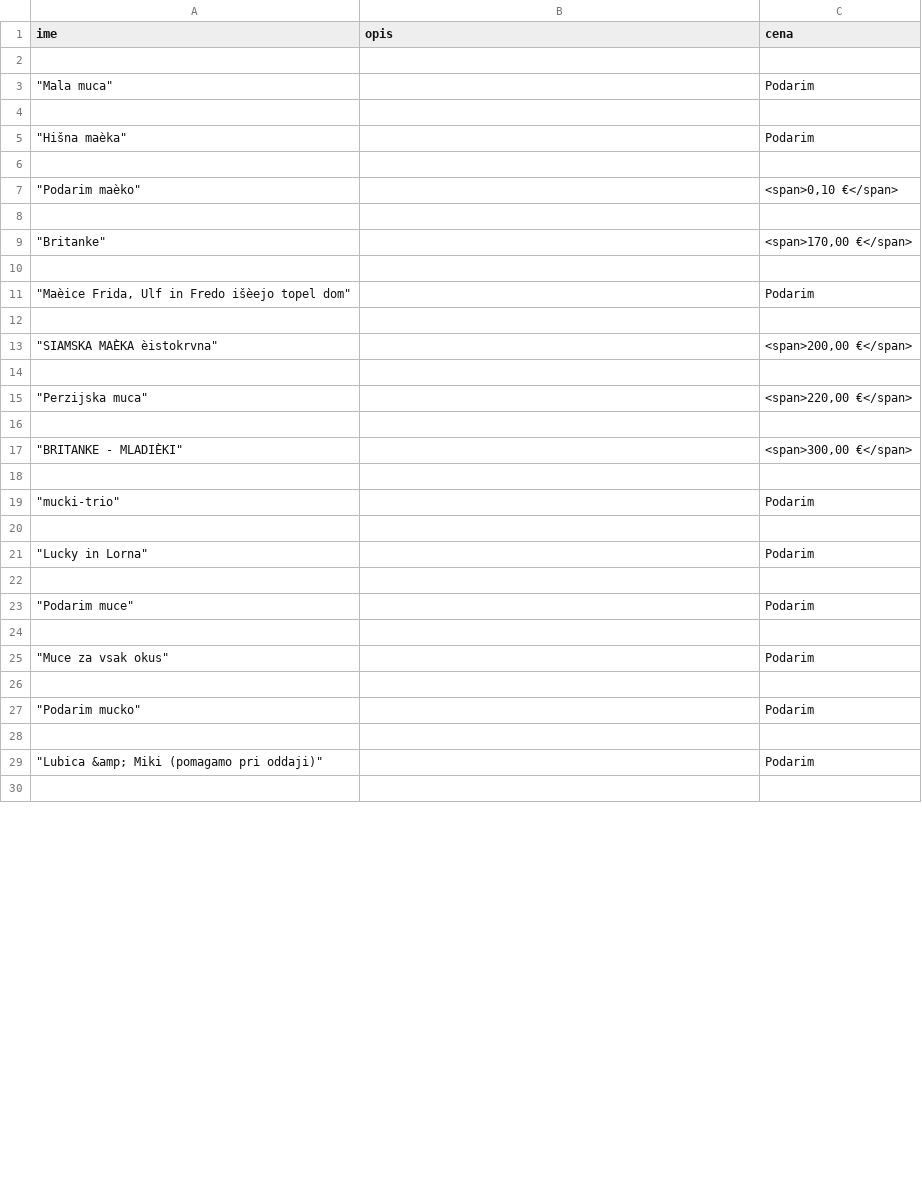
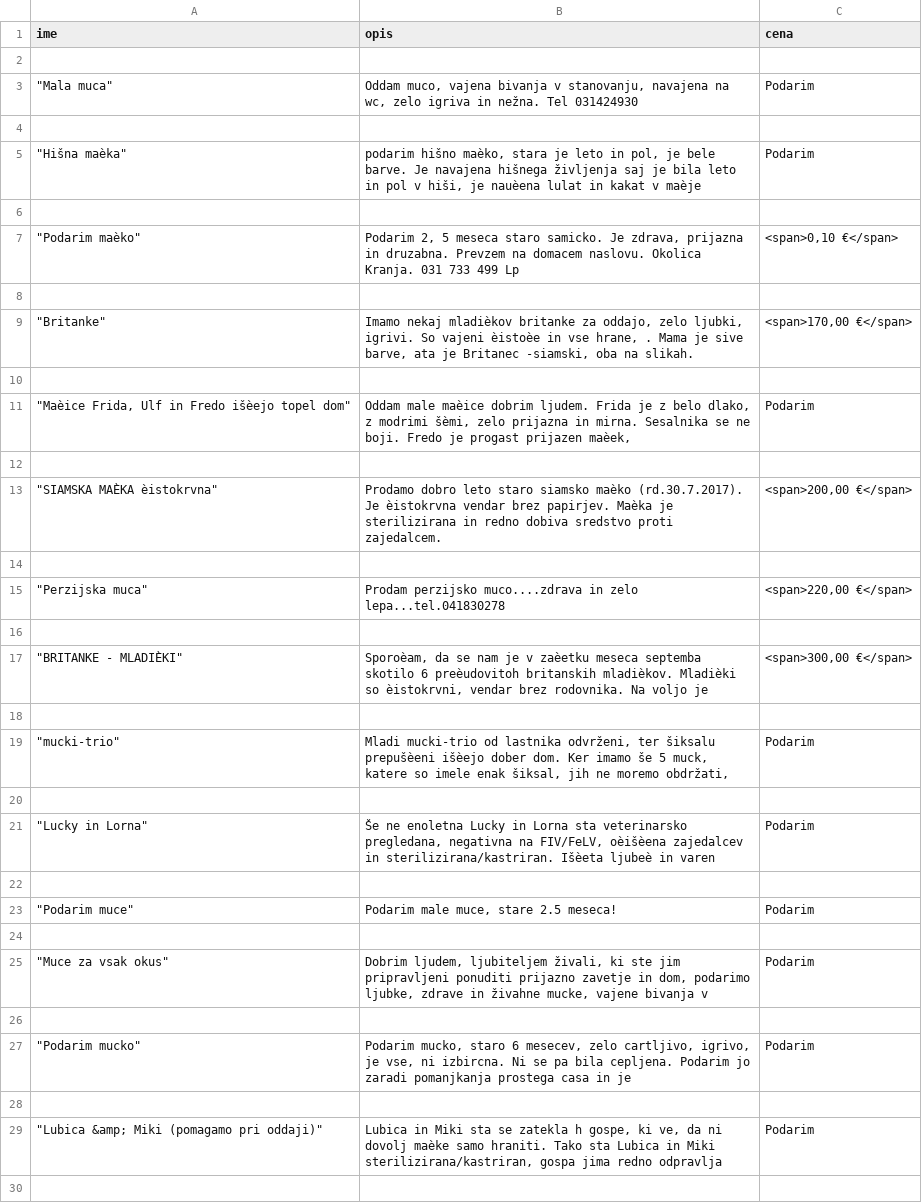
Before and after one commit to zstrgar/programiranje-1, a CSV file: 2-zajem-podatkov/vaje/podatki_macke/podatki_macke.csv, drawn as a sheet; only a part is shown; the diff covers the shown part only.

```diff
--- a/2-zajem-podatkov/vaje/podatki_macke/podatki_macke.csv
+++ b/2-zajem-podatkov/vaje/podatki_macke/podatki_macke.csv
@@ -2,43 +2,57 @@ ime,opis,cena
 
-"""Mala muca""","
-",Podarim
+"""Mala muca""","
+
+                            Oddam muco, vajena bivanja v stanovanju, navajena na wc, zelo igriva in nežna. Tel 031424930",Podarim
 
-"""Hišna maèka""","
-",Podarim
+"""Hišna maèka""","
+
+                            podarim hišno maèko, stara je leto in pol, je bele barve. Je navajena hišnega življenja saj je bila leto in pol v hiši, je nauèena lulat in kakat v maèje",Podarim
 
-"""Podarim maèko""","
-","<span>0,10 €</span>"
+"""Podarim maèko""","
+
+                            Podarim 2, 5 meseca staro samicko. Je zdrava, prijazna in druzabna. Prevzem na domacem naslovu. Okolica Kranja. 031 733 499 Lp","<span>0,10 €</span>"
 
-"""Britanke""","
-","<span>170,00 €</span>"
+"""Britanke""","
+
+                            Imamo nekaj mladièkov britanke za oddajo, zelo ljubki, igrivi. So vajeni èistoèe in vse hrane, . Mama je sive barve, ata je Britanec -siamski, oba na slikah.","<span>170,00 €</span>"
 
-"""Maèice Frida, Ulf in Fredo išèejo topel dom""","
-",Podarim
+"""Maèice Frida, Ulf in Fredo išèejo topel dom""","
+
+                            Oddam male maèice dobrim ljudem. Frida je z belo dlako, z modrimi šèmi, zelo prijazna in mirna. Sesalnika se ne boji. Fredo je progast prijazen maèek,",Podarim
 
-"""SIAMSKA MAÈKA èistokrvna""","
-","<span>200,00 €</span>"
+"""SIAMSKA MAÈKA èistokrvna""","
+
+                            Prodamo dobro leto staro siamsko maèko (rd.30.7.2017). Je èistokrvna vendar brez papirjev. Maèka je sterilizirana in redno dobiva sredstvo proti zajedalcem.","<span>200,00 €</span>"
 
-"""Perzijska muca""","
-","<span>220,00 €</span>"
+"""Perzijska muca""","
+
+                            Prodam perzijsko muco....zdrava in zelo lepa...tel.041830278","<span>220,00 €</span>"
 
-"""BRITANKE - MLADIÈKI""","
-","<span>300,00 €</span>"
+"""BRITANKE - MLADIÈKI""","
+
+                            Sporoèam, da se nam je v zaèetku meseca septemba skotilo 6 preèudovitoh britanskih mladièkov. Mladièki so èistokrvni, vendar brez rodovnika. Na voljo je","<span>300,00 €</span>"
 
-"""mucki-trio""","
-",Podarim
+"""mucki-trio""","
+
+                            Mladi mucki-trio od lastnika odvrženi, ter šiksalu prepušèeni išèejo dober dom. Ker imamo še 5 muck, katere so imele enak šiksal, jih ne moremo obdržati,",Podarim
 
-"""Lucky in Lorna""","
-",Podarim
+"""Lucky in Lorna""","
+
+                            Še ne enoletna Lucky in Lorna sta veterinarsko pregledana, negativna na FIV/FeLV, oèišèena zajedalcev in sterilizirana/kastriran. Išèeta ljubeè in varen",Podarim
 
-"""Podarim muce""","
-",Podarim
+"""Podarim muce""","
+
+                            Podarim male muce, stare 2.5 meseca!",Podarim
 
-"""Muce za vsak okus""","
-",Podarim
+"""Muce za vsak okus""","
+
+                            Dobrim ljudem, ljubiteljem živali, ki ste jim pripravljeni ponuditi prijazno zavetje in dom, podarimo ljubke, zdrave in živahne mucke, vajene bivanja v",Podarim
 
-"""Podarim mucko""","
-",Podarim
+"""Podarim mucko""","
+
+                            Podarim mucko, staro 6 mesecev, zelo cartljivo, igrivo, je vse, ni izbircna. Ni se pa bila cepljena. Podarim jo zaradi pomanjkanja prostega casa in je",Podarim
 
-"""Lubica &amp; Miki (pomagamo pri oddaji)""","
-",Podarim
+"""Lubica &amp; Miki (pomagamo pri oddaji)""","
+
+                            Lubica in Miki sta se zatekla h gospe, ki ve, da ni dovolj maèke samo hraniti. Tako sta Lubica in Miki sterilizirana/kastriran, gospa jima redno odpravlja",Podarim
 
```
Also changed, not shown: 6 edited cells elsewhere in this file, 1 other file.
